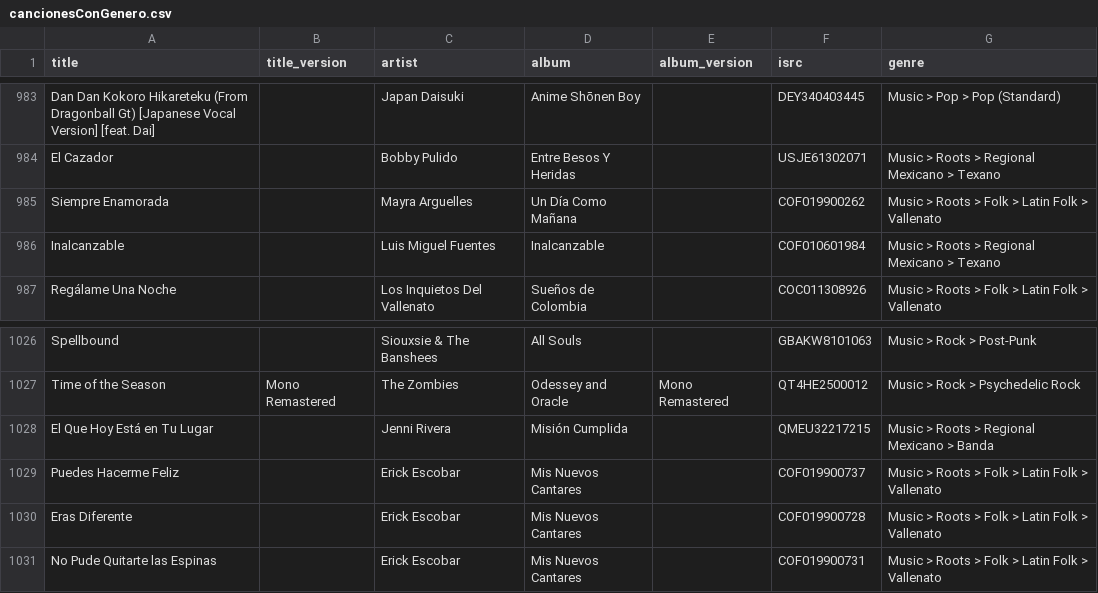
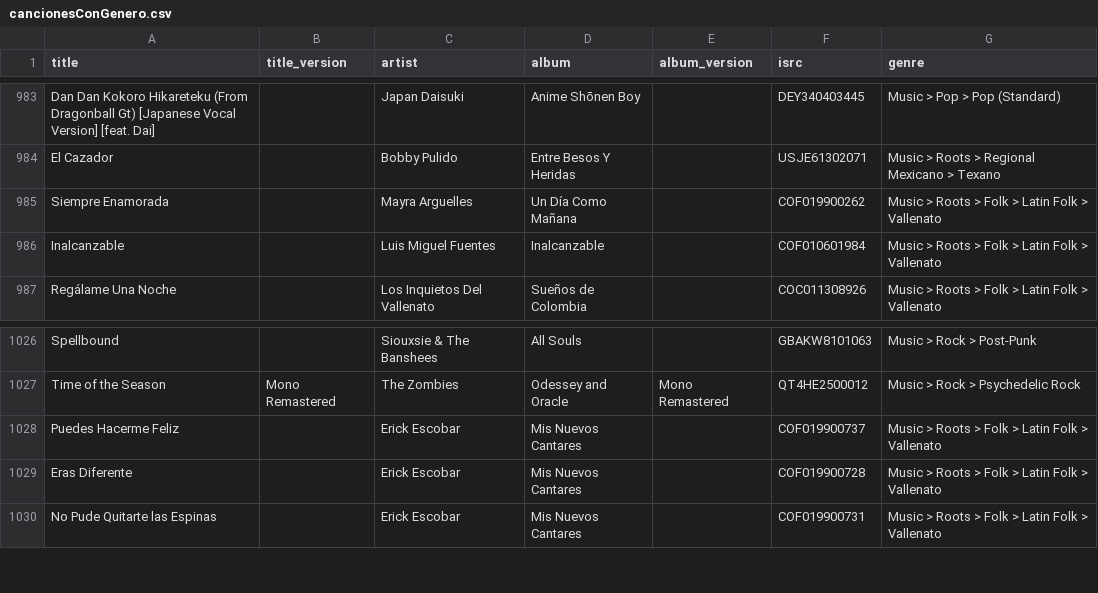
Before and after one commit to robertofcfm/music-taxonomy, a CSV file: catalog/cancionesConGenero.csv, drawn as a sheet; only a part is shown, gaps mark what is left out.

```diff
--- a/catalog/cancionesConGenero.csv
+++ b/catalog/cancionesConGenero.csv
@@ -985,3 +985,3 @@ El Cazador,,Bobby Pulido,Entre Besos Y Heridas,,USJE61302071,Music > Roots > Reg
 Siempre Enamorada,,Mayra Arguelles,Un Día Como Mañana,,COF019900262,Music > Roots > Folk > Latin Folk > Vallenato
-Inalcanzable,,Luis Miguel Fuentes,Inalcanzable,,COF010601984,Music > Roots > Regional Mexicano > Texano
+Inalcanzable,,Luis Miguel Fuentes,Inalcanzable,,COF010601984,Music > Roots > Folk > Latin Folk > Vallenato
 Regálame Una Noche,,Los Inquietos Del Vallenato,Sueños de Colombia,,COC011308926,Music > Roots > Folk > Latin Folk > Vallenato
@@ -1027,3 +1027,2 @@ Spellbound,,Siouxsie & The Banshees,All Souls,,GBAKW8101063,Music > Rock > Post-
 Time of the Season,Mono Remastered,The Zombies,Odessey and Oracle ,Mono Remastered,QT4HE2500012,Music > Rock > Psychedelic Rock
-El Que Hoy Está en Tu Lugar,,Jenni Rivera,Misión Cumplida,,QMEU32217215,Music > Roots > Regional Mexicano > Banda
 Puedes Hacerme Feliz,,Erick Escobar,Mis Nuevos Cantares,,COF019900737,Music > Roots > Folk > Latin Folk > Vallenato
```
Also changed, not shown: catalog/favorites_qobuz.csv, reports/posibleMejorVersion.csv, 13 other files.
